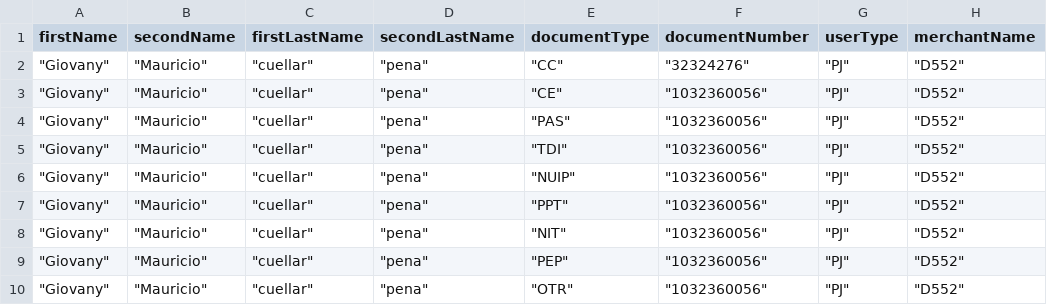
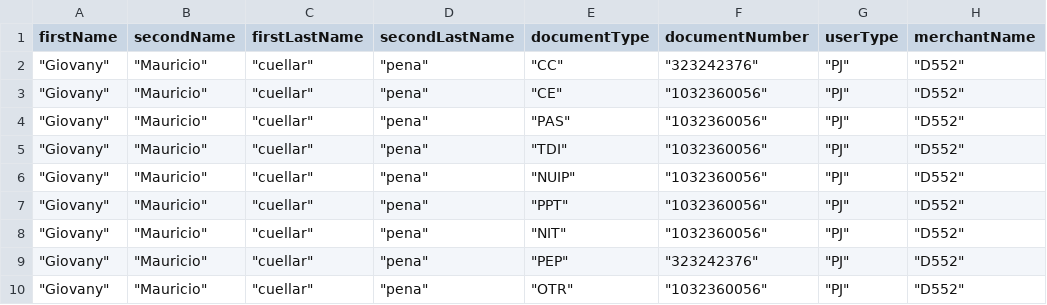
Before and after one commit to sergiomolber/Directorio_Federado_Pruebas, a CSV file: Post/respuestas_400_CODIGO_1035.csv, drawn as a sheet; only a part is shown; the diff names each change by its address in the sheet, - before the commit and + after, or states it on an @@ line.

```diff
--- a/Post/respuestas_400_CODIGO_1035.csv
+++ b/Post/respuestas_400_CODIGO_1035.csv
-F2 (documentNumber): "32324276"
+F2 (documentNumber): "323242376"
-F9 (documentNumber): "1032360056"
+F9 (documentNumber): "323242376"
```
Also changed, not shown: 1 other file.
